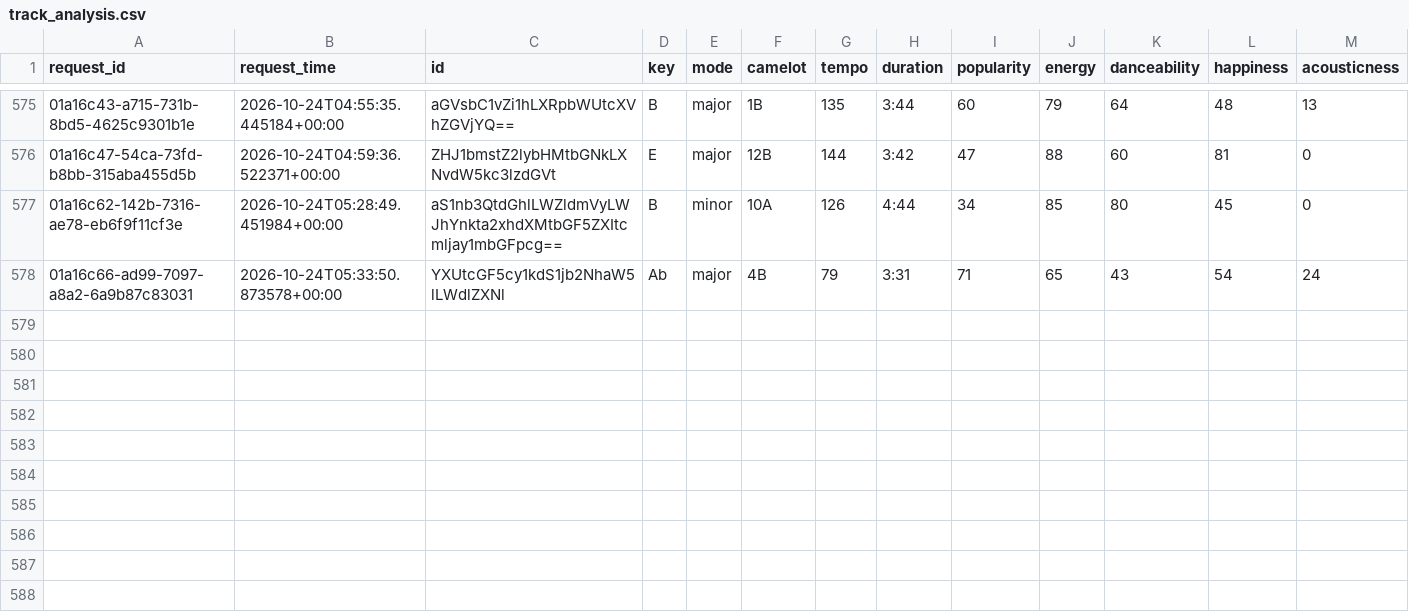
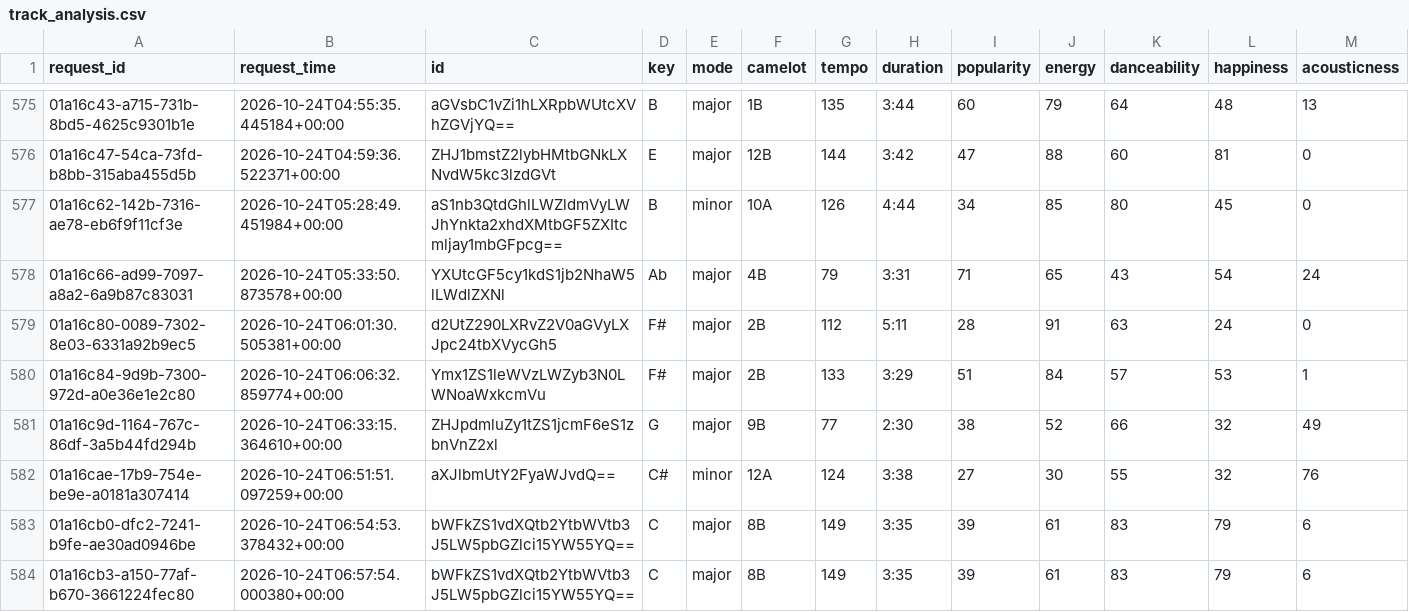
Before and after one commit to jdmremi/kcpr, a CSV file: track_analysis.csv, drawn as a sheet; only a part is shown, gaps mark what is left out; rows hold the shown columns only; the diff names each change by its address in the sheet, - before the commit and + after, or states it on an @@ line.

```diff
--- a/track_analysis.csv
+++ b/track_analysis.csv
+row 579: 01a16c80-0089-7302-8e03-6331a92b9ec5 | 2026-10-24T06:01:30.505381+00:00 | d2UtZ290LXRvZ2V0aGVyLXJpc24tbXVycGh5 | F# | major | 2B | 112 | 5:11 | 28 | 91 | 63 | 24 | 0
+row 580: 01a16c84-9d9b-7300-972d-a0e36e1e2c80 | 2026-10-24T06:06:32.859774+00:00 | Ymx1ZS1leWVzLWZyb3N0LWNoaWxkcmVu | F# | major | 2B | 133 | 3:29 | 51 | 84 | 57 | 53 | 1
+row 581: 01a16c9d-1164-767c-86df-3a5b44fd294b | 2026-10-24T06:33:15.364610+00:00 | ZHJpdmluZy1tZS1jcmF6eS1zbnVnZ2xl | G | major | 9B | 77 | 2:30 | 38 | 52 | 66 | 32 | 49
+row 582: 01a16cae-17b9-754e-be9e-a0181a307414 | 2026-10-24T06:51:51.097259+00:00 | aXJlbmUtY2FyaWJvdQ== | C# | minor | 12A | 124 | 3:38 | 27 | 30 | 55 | 32 | 76
+row 583: 01a16cb0-dfc2-7241-b9fe-ae30ad0946be | 2026-10-24T06:54:53.378432+00:00 | bWFkZS1vdXQtb2YtbWVtb3J5LW5pbGZlci15YW55YQ== | C | major | 8B | 149 | 3:35 | 39 | 61 | 83 | 79 | 6
+row 584: 01a16cb3-a150-77af-b670-3661224fec80 | 2026-10-24T06:57:54.000380+00:00 | bWFkZS1vdXQtb2YtbWVtb3J5LW5pbGZlci15YW55YQ== | C | major | 8B | 149 | 3:35 | 39 | 61 | 83 | 79 | 6
```
Also changed, not shown: now_playing.csv, track_metadata.csv, 1 other file.
